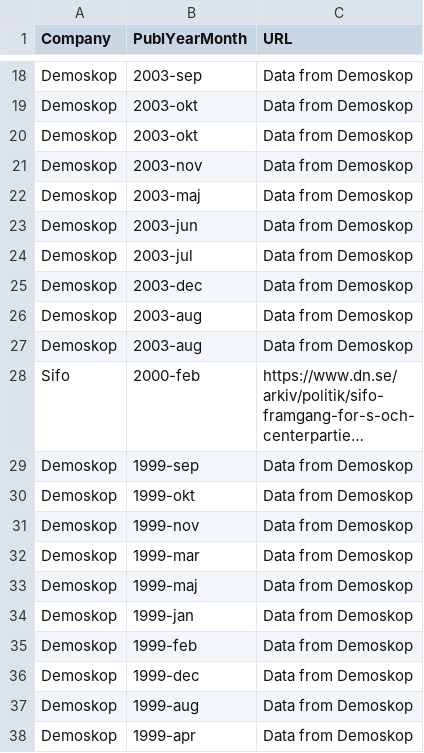
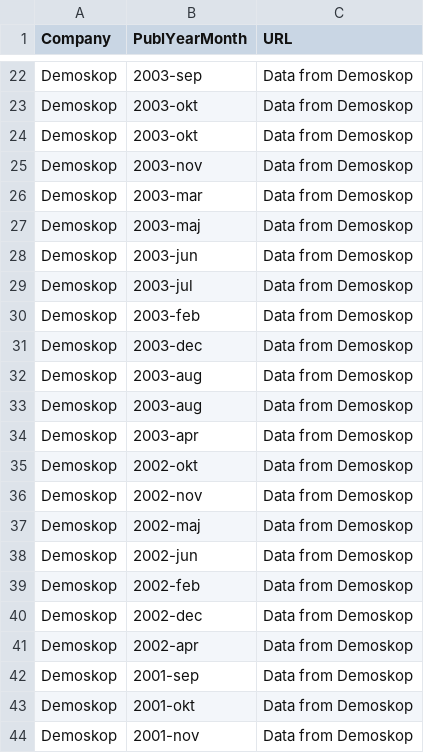
Before and after one commit to MansMeg/SwedishPolls, a CSV file: Sources/sources.csv, drawn as a sheet; only a part is shown, gaps mark what is left out; the shorter side is filled out with more unchanged rows; long unchanged cells end in …; the diff covers the shown part only.

Commit message:
Updated sources

```diff
--- a/Sources/sources.csv
+++ b/Sources/sources.csv
@@ -21,2 +25,3 @@ Demoskop;2003-okt;Data from Demoskop
 Demoskop;2003-nov;Data from Demoskop
+Demoskop;2003-mar;Data from Demoskop
 Demoskop;2003-maj;Data from Demoskop
@@ -24,2 +29,3 @@ Demoskop;2003-jun;Data from Demoskop
 Demoskop;2003-jul;Data from Demoskop
+Demoskop;2003-feb;Data from Demoskop
 Demoskop;2003-dec;Data from Demoskop
@@ -27 +33,12 @@ Demoskop;2003-aug;Data from Demoskop
 Demoskop;2003-aug;Data from Demoskop
+Demoskop;2003-apr;Data from Demoskop
+Demoskop;2002-okt;Data from Demoskop
+Demoskop;2002-nov;Data from Demoskop
+Demoskop;2002-maj;Data from Demoskop
+Demoskop;2002-jun;Data from Demoskop
+Demoskop;2002-feb;Data from Demoskop
+Demoskop;2002-dec;Data from Demoskop
+Demoskop;2002-apr;Data from Demoskop
+Demoskop;2001-sep;Data from Demoskop
+Demoskop;2001-okt;Data from Demoskop
+Demoskop;2001-nov;Data from Demoskop
```
Also changed, not shown: 20 added rows elsewhere in this file.
